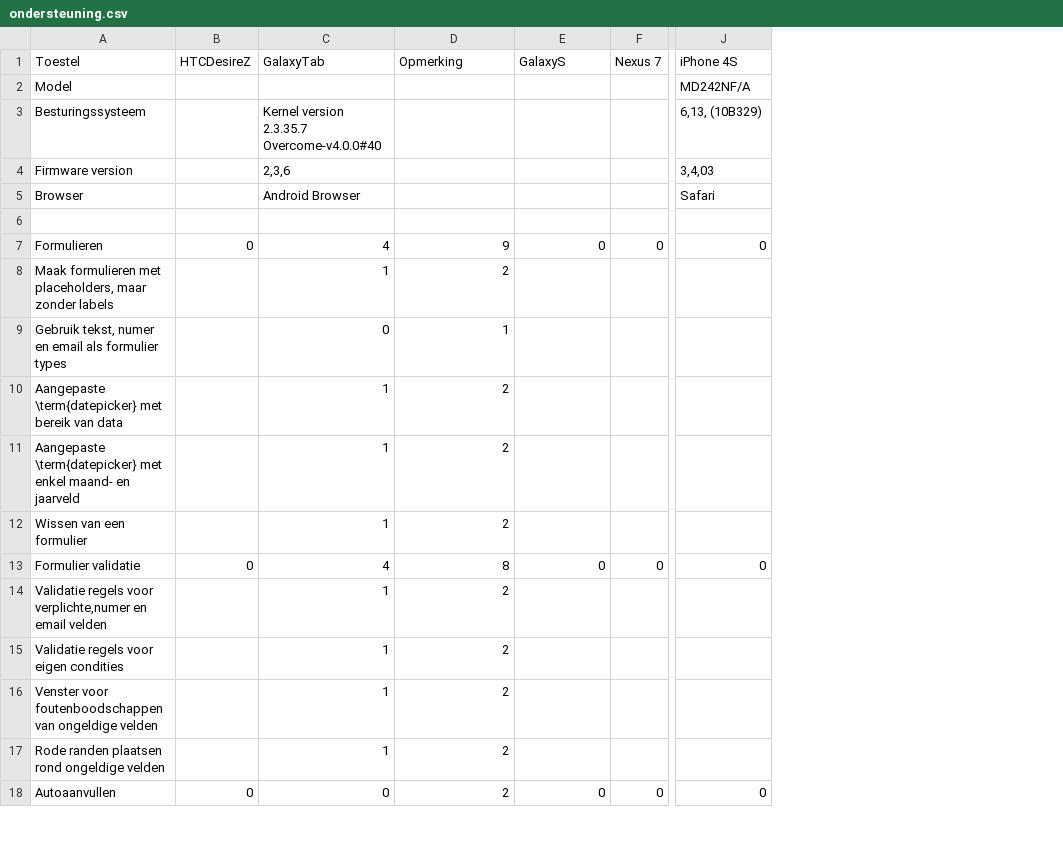
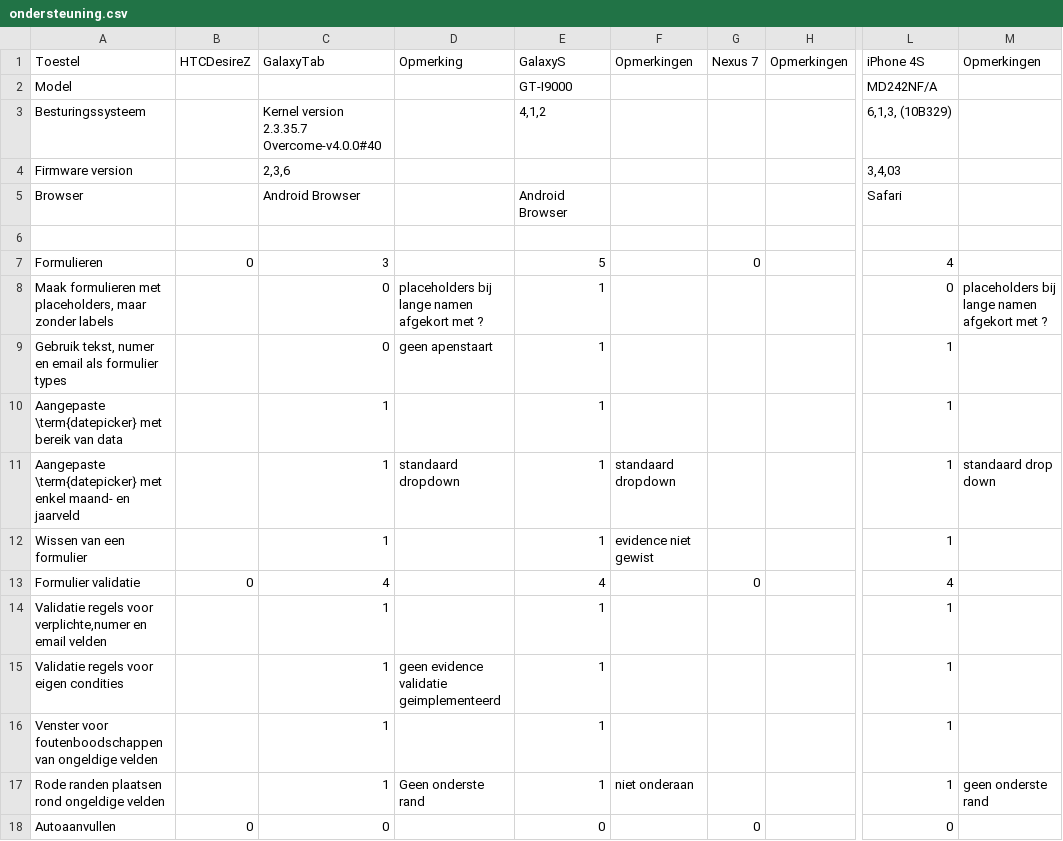
Before and after one commit to sandervanloock/HTMobieL, a CSV file: Masterproef/tabellen/ondersteuning.csv, drawn as a sheet; only a part is shown, gaps mark what is left out; addresses are those after the commit; the diff covers the shown part only; the diff names each change by its address in the sheet, - before the commit and + after, or states it on an @@ line.

Commit message:
galaxy tab

```diff
--- a/Masterproef/tabellen/ondersteuning.csv
+++ b/Masterproef/tabellen/ondersteuning.csv
+column F (Opmerkingen), rows 11-17: standaard dropdown | evidence niet gewist |  |  |  |  | niet onderaan
+column H (Opmerkingen), empty
+column M (Opmerkingen), rows 8-17: placeholders bij lange namen afgekort met ? |  |  | standaard drop down |  |  |  |  |  | geen onderste rand
-E2 (GalaxyS): (empty)
+E2 (GalaxyS): GT-I9000
-E3 (GalaxyS): (empty)
+E3 (GalaxyS): 4,1,2
-L3 (iPhone 4S): 6,13, (10B329)
+L3 (iPhone 4S): 6,1,3, (10B329)
-E5 (GalaxyS): (empty)
+E5 (GalaxyS): Android Browser
-C7 (GalaxyTab): 4
+C7 (GalaxyTab): 3
-D7 (Opmerking): 9
+D7 (Opmerking): (empty)
-E7 (GalaxyS): 0
+E7 (GalaxyS): 5
-L7 (iPhone 4S): 0
+L7 (iPhone 4S): 4
-C8 (GalaxyTab): 1
+C8 (GalaxyTab): 0
-D8 (Opmerking): 2
+D8 (Opmerking): placeholders bij lange namen afgekort met ?
-E8:E12 (GalaxyS): (empty)
+E8:E12 (GalaxyS): 1
-L8 (iPhone 4S): (empty)
+L8 (iPhone 4S): 0
-D9 (Opmerking): 1
+D9 (Opmerking): geen apenstaart
-L9:L12 (iPhone 4S): (empty)
+L9:L12 (iPhone 4S): 1
-D10 (Opmerking): 2
+D10 (Opmerking): (empty)
-D11 (Opmerking): 2
+D11 (Opmerking): standaard dropdown
-D12 (Opmerking): 2
+D12 (Opmerking): (empty)
-D13 (Opmerking): 8
+D13 (Opmerking): (empty)
-E13 (GalaxyS): 0
+E13 (GalaxyS): 4
-L13 (iPhone 4S): 0
+L13 (iPhone 4S): 4
-D14 (Opmerking): 2
+D14 (Opmerking): (empty)
-E14:E17 (GalaxyS): (empty)
+E14:E17 (GalaxyS): 1
-L14:L17 (iPhone 4S): (empty)
+L14:L17 (iPhone 4S): 1
-D15 (Opmerking): 2
+D15 (Opmerking): geen evidence validatie geimplementeerd
-D16 (Opmerking): 2
+D16 (Opmerking): (empty)
-D17 (Opmerking): 2
+D17 (Opmerking): Geen onderste rand
-D18 (Opmerking): 2
+D18 (Opmerking): (empty)
```
Also changed, not shown: 133 edited cells elsewhere in this file.
